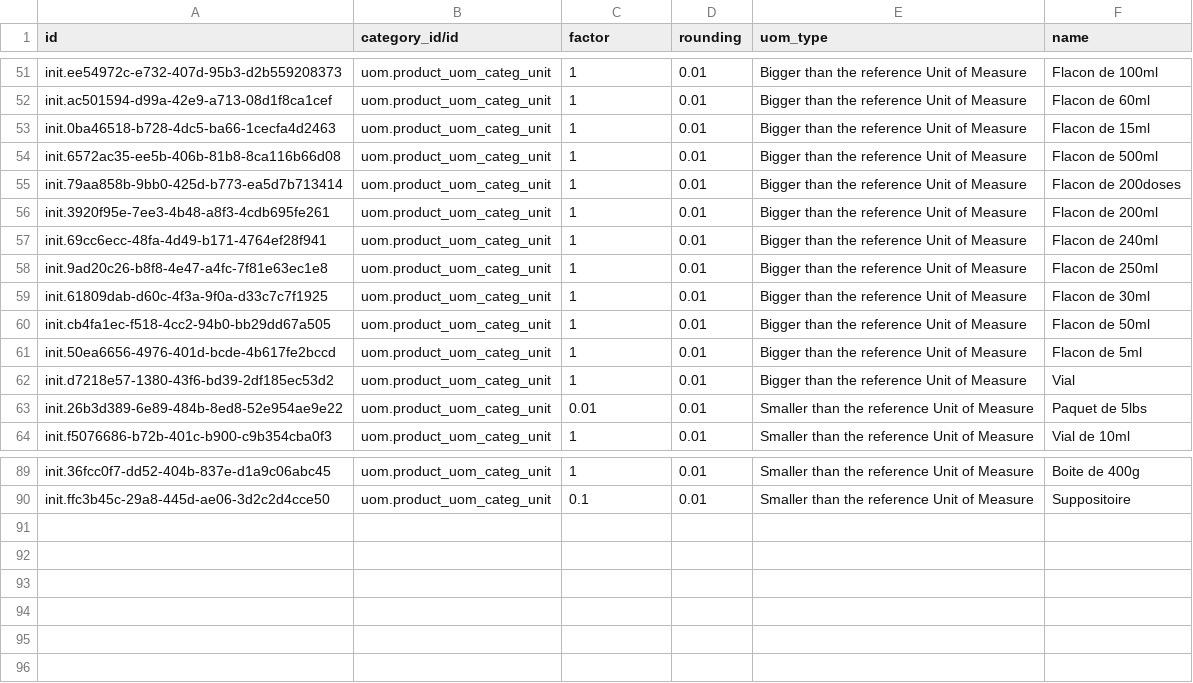
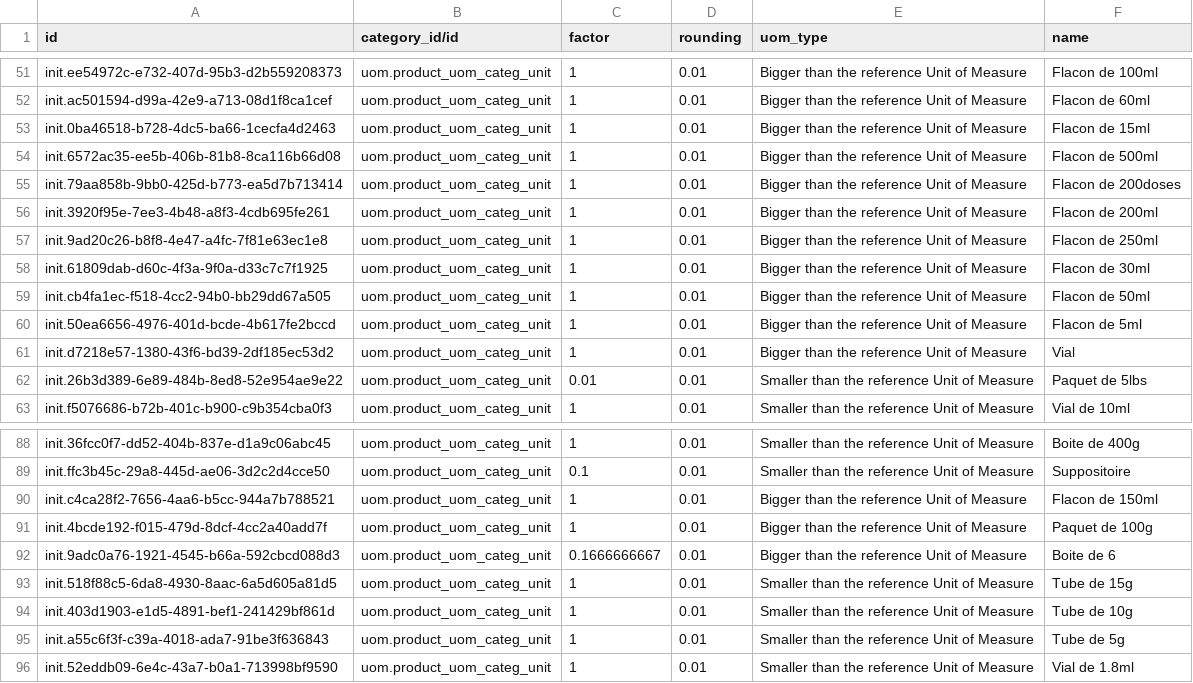
Before and after one commit to nuhuhmutebi/odoo-config-hsc, a CSV file: configuration/units_of_measure/product.uom.csv, drawn as a sheet; only a part is shown, gaps mark what is left out; removed rows and columns are numbered as before the commit, all else as after; the diff names each change by its address in the sheet, - before the commit and + after, or states it on an @@ line.

Commit message:
HSC-124: Add missing drugs and units (#55)

```diff
--- a/configuration/units_of_measure/product.uom.csv
+++ b/configuration/units_of_measure/product.uom.csv
-row 57: init.69cc6ecc-48fa-4d49-b171-4764ef28f941 | uom.product_uom_categ_unit | 1 | 0.01 | Bigger than the reference Unit of Measure | Flacon de 240ml
+row 90: init.c4ca28f2-7656-4aa6-b5cc-944a7b788521 | uom.product_uom_categ_unit | 1 | 0.01 | Bigger than the reference Unit of Measure | Flacon de 150ml
+row 91: init.4bcde192-f015-479d-8dcf-4cc2a40add7f | uom.product_uom_categ_unit | 1 | 0.01 | Bigger than the reference Unit of Measure | Paquet de 100g
+row 92: init.9adc0a76-1921-4545-b66a-592cbcd088d3 | uom.product_uom_categ_unit | 0.1666666667 | 0.01 | Bigger than the reference Unit of Measure | Boite de 6
+row 93: init.518f88c5-6da8-4930-8aac-6a5d605a81d5 | uom.product_uom_categ_unit | 1 | 0.01 | Smaller than the reference Unit of Measure | Tube de 15g
+row 94: init.403d1903-e1d5-4891-bef1-241429bf861d | uom.product_uom_categ_unit | 1 | 0.01 | Smaller than the reference Unit of Measure | Tube de 10g
+row 95: init.a55c6f3f-c39a-4018-ada7-91be3f636843 | uom.product_uom_categ_unit | 1 | 0.01 | Smaller than the reference Unit of Measure | Tube de 5g
+row 96: init.52eddb09-6e4c-43a7-b0a1-713998bf9590 | uom.product_uom_categ_unit | 1 | 0.01 | Smaller than the reference Unit of Measure | Vial de 1.8ml
```
Also changed, not shown: 2 other files.
